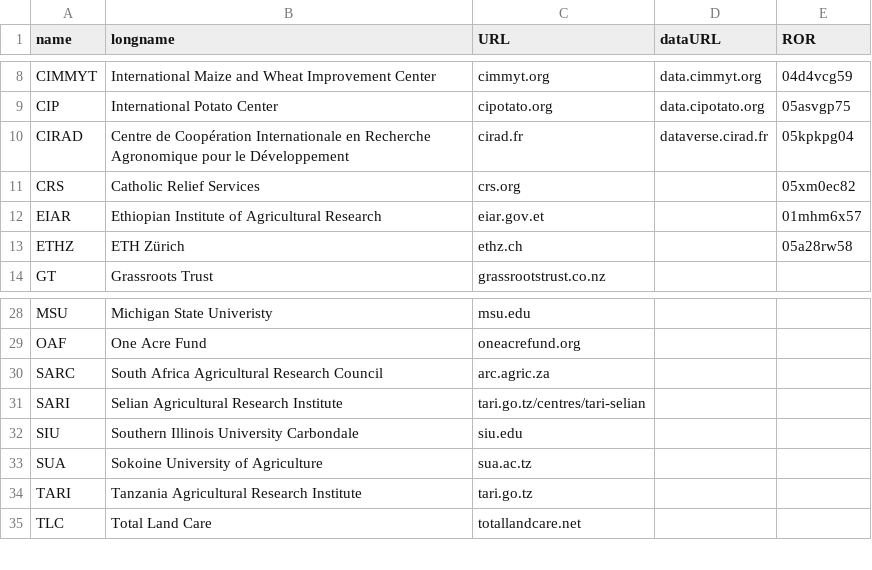
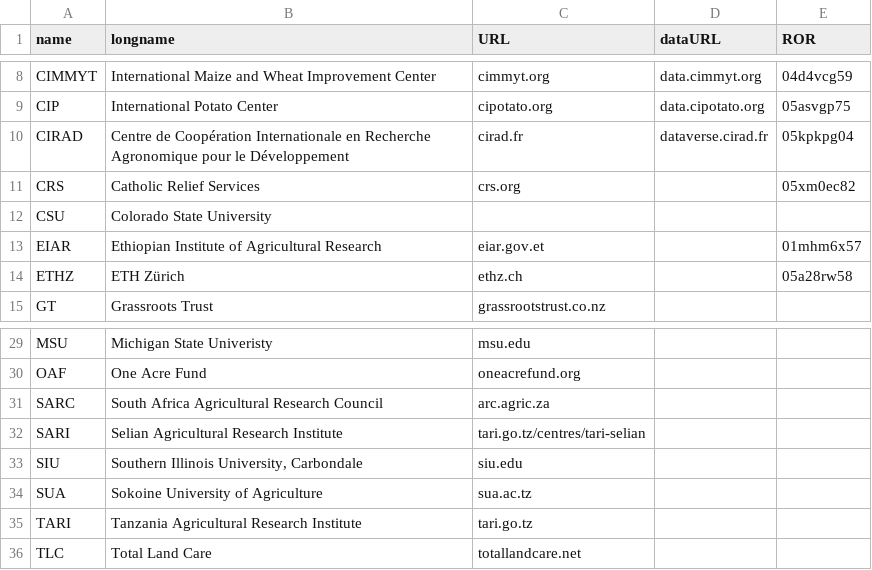
Before and after one commit to controvoc/terminag, a CSV file: values/values_organization.csv, drawn as a sheet; only a part is shown, gaps mark what is left out.

```diff
--- a/values/values_organization.csv
+++ b/values/values_organization.csv
@@ -11,2 +11,3 @@ CIRAD,Centre de Coopération Internationale en Recherche Agronomique pour le Dé
 CRS,Catholic Relief Services,crs.org,,05xm0ec82
+CSU,Colorado State University,,,
 EIAR,Ethiopian Institute of Agricultural Research,eiar.gov.et,,01mhm6x57
@@ -31,3 +32,3 @@ SARC,South Africa Agricultural Research Council,arc.agric.za,,
 SARI,Selian Agricultural Research Institute,tari.go.tz/centres/tari-selian,,
-SIU,Southern Illinois University Carbondale,siu.edu,,
+SIU,"Southern Illinois University, Carbondale",siu.edu,,
 SUA,Sokoine University of Agriculture,sua.ac.tz,,
```
Also changed, not shown: variables/variables_soil.csv.
